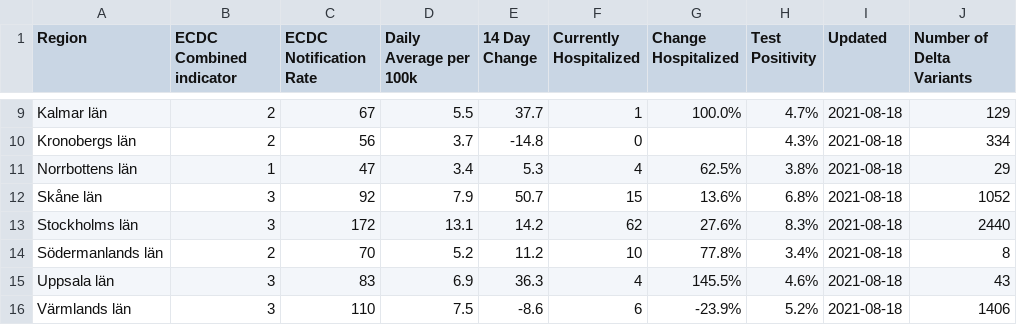
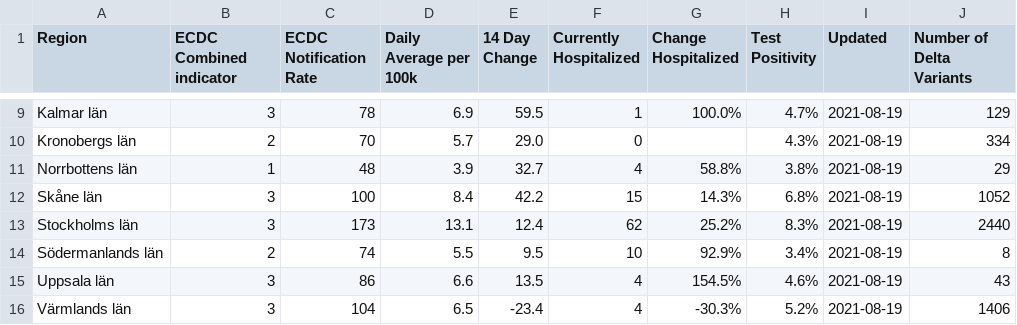
Before and after one commit to covidxix/csvdata, a CSV file: map_summary.csv, drawn as a sheet; only a part is shown, gaps mark what is left out; the diff covers the shown part only; the diff names each change by its address in the sheet, - before the commit and + after, or states it on an @@ line.

```diff
--- a/map_summary.csv
+++ b/map_summary.csv
-B9 (ECDC Combined indicator): 2
+B9 (ECDC Combined indicator): 3
-C9 (ECDC Notification Rate): 67
+C9 (ECDC Notification Rate): 78
-D9 (Daily Average per 100k): 5.5
+D9 (Daily Average per 100k): 6.9
-E9 (14 Day Change): 37.7
+E9 (14 Day Change): 59.5
-I9:I16 (Updated): 2021-08-18
+I9:I16 (Updated): 2021-08-19
-C10 (ECDC Notification Rate): 56
+C10 (ECDC Notification Rate): 70
-D10 (Daily Average per 100k): 3.7
+D10 (Daily Average per 100k): 5.7
-E10 (14 Day Change): -14.8
+E10 (14 Day Change): 29.0
-C11 (ECDC Notification Rate): 47
+C11 (ECDC Notification Rate): 48
-D11 (Daily Average per 100k): 3.4
+D11 (Daily Average per 100k): 3.9
-E11 (14 Day Change): 5.3
+E11 (14 Day Change): 32.7
-G11 (Change Hospitalized): 62.5%
+G11 (Change Hospitalized): 58.8%
-C12 (ECDC Notification Rate): 92
+C12 (ECDC Notification Rate): 100
-D12 (Daily Average per 100k): 7.9
+D12 (Daily Average per 100k): 8.4
-E12 (14 Day Change): 50.7
+E12 (14 Day Change): 42.2
-G12 (Change Hospitalized): 13.6%
+G12 (Change Hospitalized): 14.3%
-C13 (ECDC Notification Rate): 172
+C13 (ECDC Notification Rate): 173
-E13 (14 Day Change): 14.2
+E13 (14 Day Change): 12.4
-G13 (Change Hospitalized): 27.6%
+G13 (Change Hospitalized): 25.2%
-C14 (ECDC Notification Rate): 70
+C14 (ECDC Notification Rate): 74
-D14 (Daily Average per 100k): 5.2
+D14 (Daily Average per 100k): 5.5
-E14 (14 Day Change): 11.2
+E14 (14 Day Change): 9.5
-G14 (Change Hospitalized): 77.8%
+G14 (Change Hospitalized): 92.9%
-C15 (ECDC Notification Rate): 83
+C15 (ECDC Notification Rate): 86
-D15 (Daily Average per 100k): 6.9
+D15 (Daily Average per 100k): 6.6
-E15 (14 Day Change): 36.3
+E15 (14 Day Change): 13.5
-G15 (Change Hospitalized): 145.5%
+G15 (Change Hospitalized): 154.5%
-C16 (ECDC Notification Rate): 110
+C16 (ECDC Notification Rate): 104
-D16 (Daily Average per 100k): 7.5
+D16 (Daily Average per 100k): 6.5
-E16 (14 Day Change): -8.6
+E16 (14 Day Change): -23.4
-F16 (Currently Hospitalized): 6
+F16 (Currently Hospitalized): 4
-G16 (Change Hospitalized): -23.9%
+G16 (Change Hospitalized): -30.3%
```
Also changed, not shown: 72 edited cells elsewhere in this file, days.csv, deaths.csv, 9 other files.
